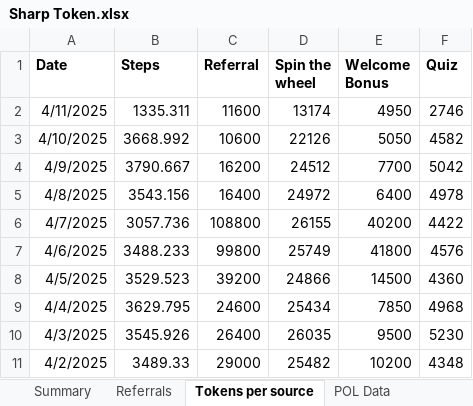
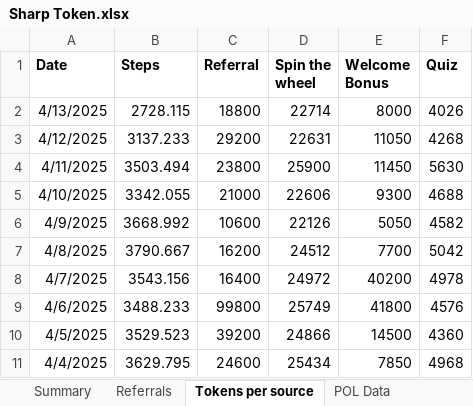
Before and after one commit to Rohit-Gupta-Web3/Sharp-Reports-AllTime, an Excel workbook: Sharp Token.xlsx, sheet Tokens per source, drawn as a sheet; only a part is shown; the shorter side is filled out with more unchanged rows; values as stored, in another font and other column widths than the file's, no borders; removed rows and columns are numbered as before the commit, all else as after; the diff names each change by its address in the sheet, - before the commit and + after, or states it on an @@ line.

```diff
--- a/Sharp Token.xlsx (sheet Tokens per source)
+++ b/Sharp Token.xlsx (sheet Tokens per source)
+row 2: 4/13/2025 | 2728.115 | 18800 | 22714 | 8000 | 4026
+row 3: 4/12/2025 | 3137.233 | 29200 | 22631 | 11050 | 4268
-B4 (Steps): 1335.311
+B4 (Steps): 3503.494
-C4 (Referral): 11600
+C4 (Referral): 23800
-D4 (Spin the wheel): 13174
+D4 (Spin the wheel): 25900
-E4 (Welcome Bonus): 4950
+E4 (Welcome Bonus): 11450
-F4 (Quiz): 2746
+F4 (Quiz): 5630
+row 5: 4/10/2025 | 3342.055 | 21000 | 22606 | 9300 | 4688
-A6 (Date): 4/10/2025
+A6 (Date): 4/9/2025
-A7 (Date): 4/9/2025
+A7 (Date): 4/8/2025
-row 5: 4/8/2025 | 3543.156 | 16400 | 24972 | 6400 | 4978
-B8 (Steps): 3057.736
+B8 (Steps): 3543.156
-C8 (Referral): 108800
+C8 (Referral): 16400
-D8 (Spin the wheel): 26155
+D8 (Spin the wheel): 24972
-F8 (Quiz): 4422
+F8 (Quiz): 4978
```
Also changed, not shown: sheet Referrals, sheet Wallets Created, sheet POL Data, sheet Summary, sheet Tokens distributed per day.
